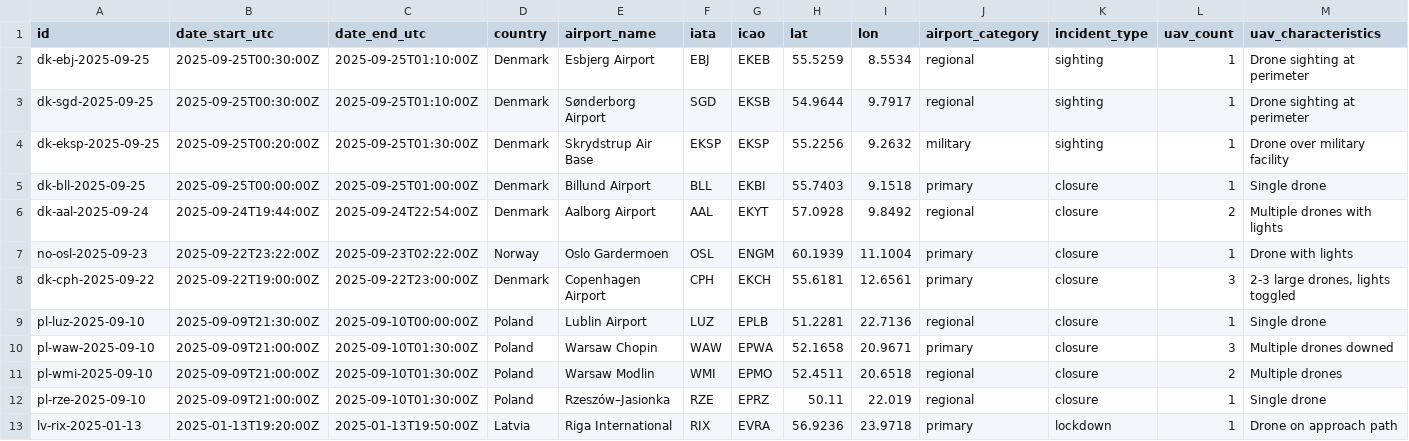
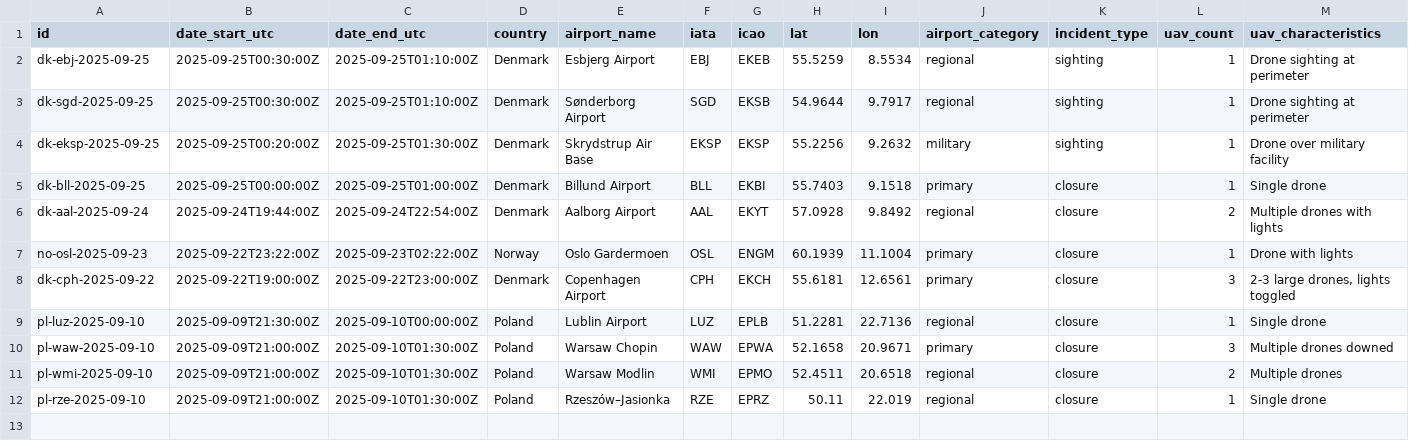
Before and after one commit to Arnarsson/dronez, a CSV file: data/processed/incidents_last365.csv, drawn as a sheet; only a part is shown; rows hold the shown columns only; the diff names each change by its address in the sheet, - before the commit and + after, or states it on an @@ line.

```diff
--- a/data/processed/incidents_last365.csv
+++ b/data/processed/incidents_last365.csv
-row 13: lv-rix-2025-01-13 | 2025-01-13T19:20:00Z | 2025-01-13T19:50:00Z | Latvia | Riga International | RIX | EVRA | 56.9236 | 23.9718 | primary | lockdown | 1 | Drone on approach path
```
Also changed, not shown: 3 other files.
